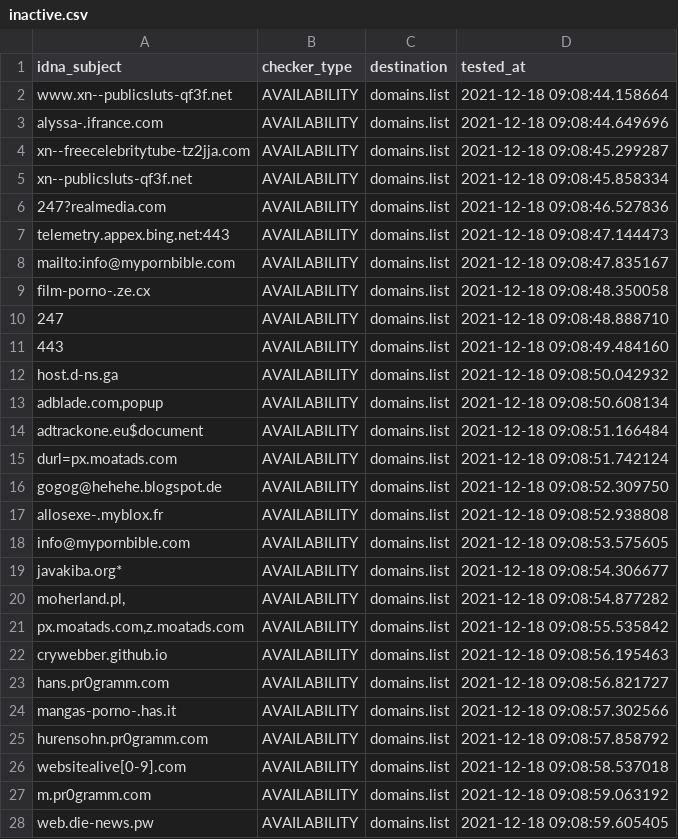
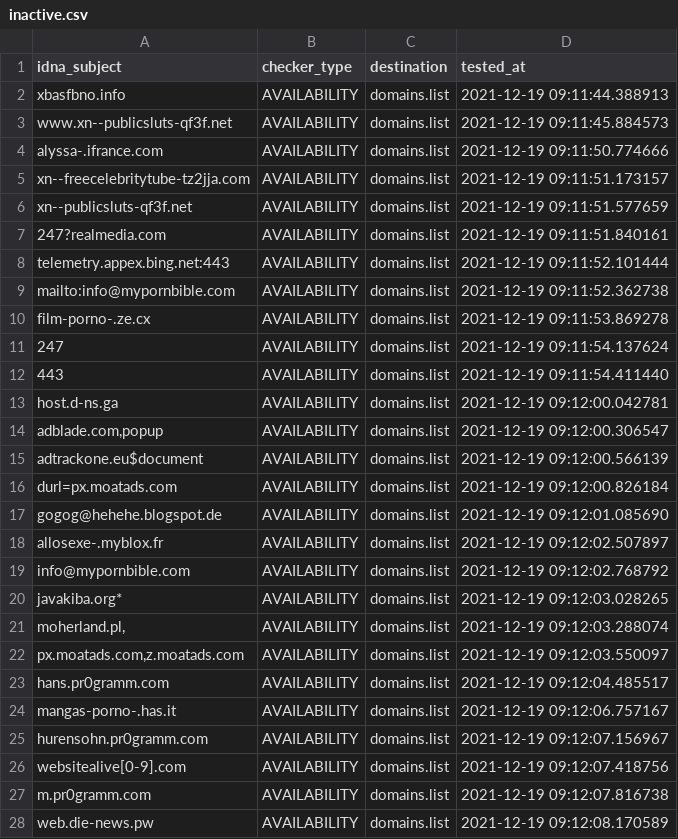
Before and after one commit to Ultimate-Hosts-Blacklist/repository-structure, a CSV file: .pyfunceble/inactive.csv, drawn as a sheet; only a part is shown; the diff covers the shown part only.

```diff
--- a/.pyfunceble/inactive.csv
+++ b/.pyfunceble/inactive.csv
@@ -1,28 +1,28 @@
 idna_subject,checker_type,destination,tested_at
-www.xn--publicsluts-qf3f.net,AVAILABILITY,domains.list,2021-12-18 09:08:44.158664
-alyssa-.ifrance.com,AVAILABILITY,domains.list,2021-12-18 09:08:44.649696
-xn--freecelebritytube-tz2jja.com,AVAILABILITY,domains.list,2021-12-18 09:08:45.299287
-xn--publicsluts-qf3f.net,AVAILABILITY,domains.list,2021-12-18 09:08:45.858334
-247?realmedia.com,AVAILABILITY,domains.list,2021-12-18 09:08:46.527836
-telemetry.appex.bing.net:443,AVAILABILITY,domains.list,2021-12-18 09:08:47.144473
-mailto:info@mypornbible.com,AVAILABILITY,domains.list,2021-12-18 09:08:47.835167
-film-porno-.ze.cx,AVAILABILITY,domains.list,2021-12-18 09:08:48.350058
-247,AVAILABILITY,domains.list,2021-12-18 09:08:48.888710
-443,AVAILABILITY,domains.list,2021-12-18 09:08:49.484160
-host.d-ns.ga,AVAILABILITY,domains.list,2021-12-18 09:08:50.042932
-"adblade.com,popup",AVAILABILITY,domains.list,2021-12-18 09:08:50.608134
-adtrackone.eu$document,AVAILABILITY,domains.list,2021-12-18 09:08:51.166484
-durl=px.moatads.com,AVAILABILITY,domains.list,2021-12-18 09:08:51.742124
-gogog@hehehe.blogspot.de,AVAILABILITY,domains.list,2021-12-18 09:08:52.309750
-allosexe-.myblox.fr,AVAILABILITY,domains.list,2021-12-18 09:08:52.938808
-info@mypornbible.com,AVAILABILITY,domains.list,2021-12-18 09:08:53.575605
-javakiba.org*,AVAILABILITY,domains.list,2021-12-18 09:08:54.306677
-"moherland.pl,",AVAILABILITY,domains.list,2021-12-18 09:08:54.877282
-"px.moatads.com,z.moatads.com",AVAILABILITY,domains.list,2021-12-18 09:08:55.535842
-crywebber.github.io,AVAILABILITY,domains.list,2021-12-18 09:08:56.195463
-hans.pr0gramm.com,AVAILABILITY,domains.list,2021-12-18 09:08:56.821727
-mangas-porno-.has.it,AVAILABILITY,domains.list,2021-12-18 09:08:57.302566
-hurensohn.pr0gramm.com,AVAILABILITY,domains.list,2021-12-18 09:08:57.858792
-websitealive[0-9].com,AVAILABILITY,domains.list,2021-12-18 09:08:58.537018
-m.pr0gramm.com,AVAILABILITY,domains.list,2021-12-18 09:08:59.063192
-web.die-news.pw,AVAILABILITY,domains.list,2021-12-18 09:08:59.605405
+xbasfbno.info,AVAILABILITY,domains.list,2021-12-19 09:11:44.388913
+www.xn--publicsluts-qf3f.net,AVAILABILITY,domains.list,2021-12-19 09:11:45.884573
+alyssa-.ifrance.com,AVAILABILITY,domains.list,2021-12-19 09:11:50.774666
+xn--freecelebritytube-tz2jja.com,AVAILABILITY,domains.list,2021-12-19 09:11:51.173157
+xn--publicsluts-qf3f.net,AVAILABILITY,domains.list,2021-12-19 09:11:51.577659
+247?realmedia.com,AVAILABILITY,domains.list,2021-12-19 09:11:51.840161
+telemetry.appex.bing.net:443,AVAILABILITY,domains.list,2021-12-19 09:11:52.101444
+mailto:info@mypornbible.com,AVAILABILITY,domains.list,2021-12-19 09:11:52.362738
+film-porno-.ze.cx,AVAILABILITY,domains.list,2021-12-19 09:11:53.869278
+247,AVAILABILITY,domains.list,2021-12-19 09:11:54.137624
+443,AVAILABILITY,domains.list,2021-12-19 09:11:54.411440
+host.d-ns.ga,AVAILABILITY,domains.list,2021-12-19 09:12:00.042781
+"adblade.com,popup",AVAILABILITY,domains.list,2021-12-19 09:12:00.306547
+adtrackone.eu$document,AVAILABILITY,domains.list,2021-12-19 09:12:00.566139
+durl=px.moatads.com,AVAILABILITY,domains.list,2021-12-19 09:12:00.826184
+gogog@hehehe.blogspot.de,AVAILABILITY,domains.list,2021-12-19 09:12:01.085690
+allosexe-.myblox.fr,AVAILABILITY,domains.list,2021-12-19 09:12:02.507897
+info@mypornbible.com,AVAILABILITY,domains.list,2021-12-19 09:12:02.768792
+javakiba.org*,AVAILABILITY,domains.list,2021-12-19 09:12:03.028265
+"moherland.pl,",AVAILABILITY,domains.list,2021-12-19 09:12:03.288074
+"px.moatads.com,z.moatads.com",AVAILABILITY,domains.list,2021-12-19 09:12:03.550097
+hans.pr0gramm.com,AVAILABILITY,domains.list,2021-12-19 09:12:04.485517
+mangas-porno-.has.it,AVAILABILITY,domains.list,2021-12-19 09:12:06.757167
+hurensohn.pr0gramm.com,AVAILABILITY,domains.list,2021-12-19 09:12:07.156967
+websitealive[0-9].com,AVAILABILITY,domains.list,2021-12-19 09:12:07.418756
+m.pr0gramm.com,AVAILABILITY,domains.list,2021-12-19 09:12:07.816738
+web.die-news.pw,AVAILABILITY,domains.list,2021-12-19 09:12:08.170589
```
Also changed, not shown: 4 edited cells elsewhere in this file, 19 other files.
